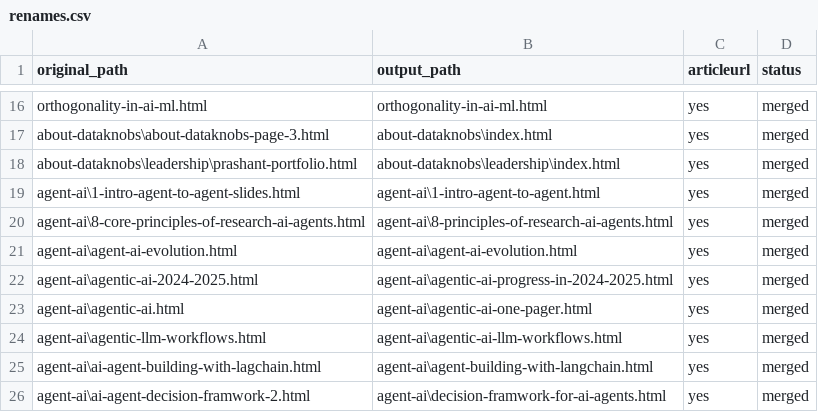
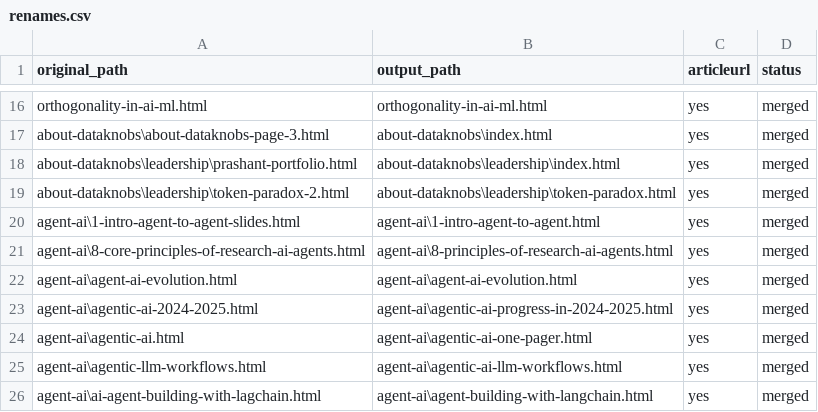
Before and after one commit to create-websites/dataknobs, a CSV file: output/content/renames.csv, drawn as a sheet; only a part is shown, gaps mark what is left out; the shorter side is filled out with more unchanged rows.

```diff
--- a/output/content/renames.csv
+++ b/output/content/renames.csv
@@ -18,2 +18,3 @@ about-dataknobs\about-dataknobs-page-3.html,about-dataknobs\index.html,yes,merge
 about-dataknobs\leadership\prashant-portfolio.html,about-dataknobs\leadership\index.html,yes,merged
+about-dataknobs\leadership\token-paradox-2.html,about-dataknobs\leadership\token-paradox.html,yes,merged
 agent-ai\1-intro-agent-to-agent-slides.html,agent-ai\1-intro-agent-to-agent.html,yes,merged
```
Also changed, not shown: 4 other files.
